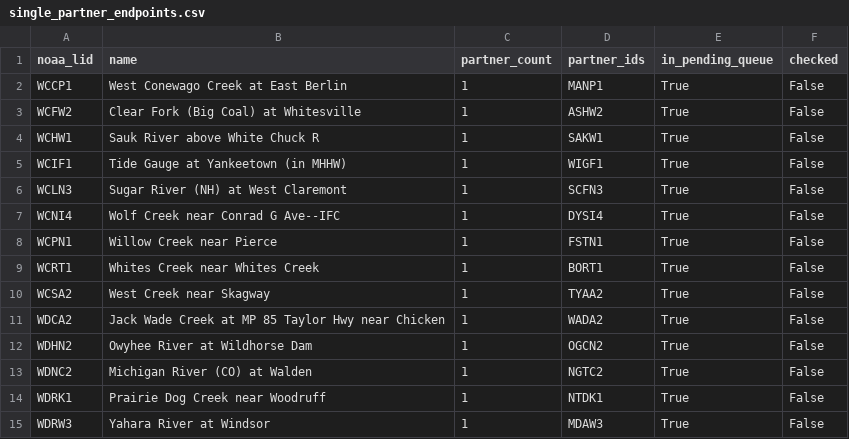
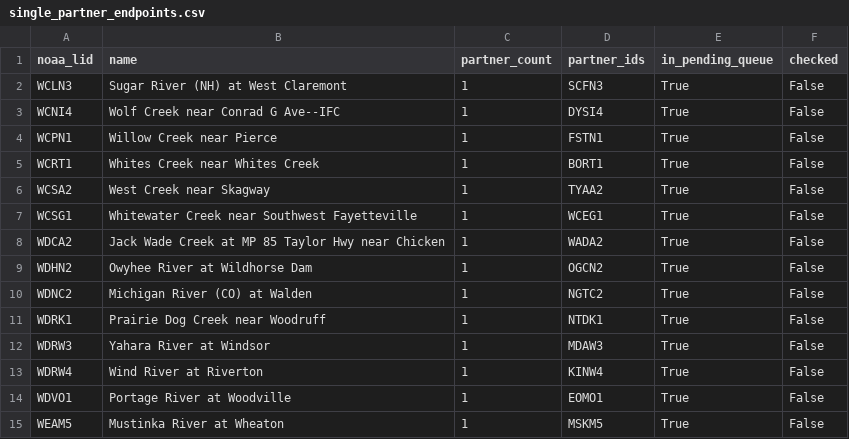
Before and after one commit to pbangiola/paddlersmap, a CSV file: data/network_audit/single_partner_endpoints.csv, drawn as a sheet; only a part is shown; the shorter side is filled out with more unchanged rows; removed rows and columns are numbered as before the commit, all else as after; the diff names each change by its address in the sheet, - before the commit and + after, or states it on an @@ line.

```diff
--- a/data/network_audit/single_partner_endpoints.csv
+++ b/data/network_audit/single_partner_endpoints.csv
-row 2: WCCP1 | West Conewago Creek at East Berlin | 1 | MANP1 | True | False
-row 3: WCFW2 | Clear Fork (Big Coal) at Whitesville | 1 | ASHW2 | True | False
-row 4: WCHW1 | Sauk River above White Chuck R | 1 | SAKW1 | True | False
-row 5: WCIF1 | Tide Gauge at Yankeetown (in MHHW) | 1 | WIGF1 | True | False
+row 7: WCSG1 | Whitewater Creek near Southwest Fayetteville | 1 | WCEG1 | True | False
```
Also changed, not shown: data/network_audit/unchecked_endpoints.csv, 3 other files.
